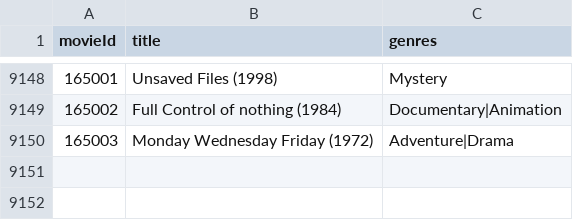
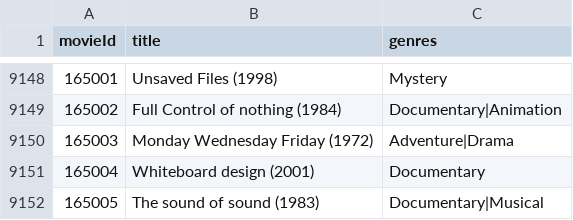
Before and after one commit to stevelinz/A7_Interface_JSON, a CSV file: movies.csv, drawn as a sheet; only a part is shown, gaps mark what is left out; the diff names each change by its address in the sheet, - before the commit and + after, or states it on an @@ line.

Commit message:
validate  input genreAdder

```diff
--- a/movies.csv
+++ b/movies.csv
+row 9151: 165004 | Whiteboard design (2001) | Documentary
+row 9152: 165005 | The sound of sound (1983) | Documentary|Musical
```
Also changed, not shown: 8 other files.
